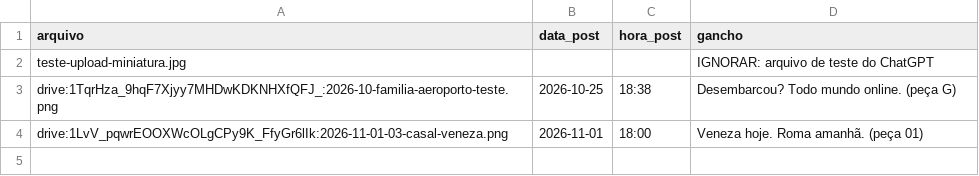
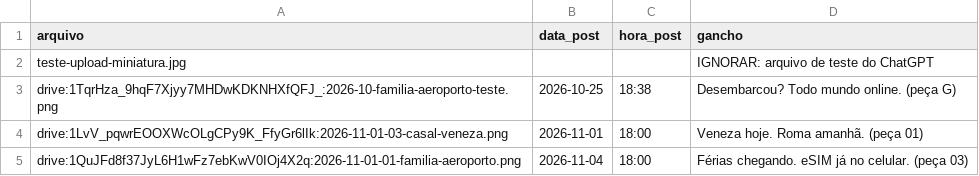
Before and after one commit to md1orlandoarts-netizen/gap_arts, a CSV file: banco/uso.csv, drawn as a sheet; the diff names each change by its address in the sheet, - before the commit and + after, or states it on an @@ line.

```diff
--- a/banco/uso.csv
+++ b/banco/uso.csv
+row 5: drive:1QuJFd8f37JyL6H1wFz7ebKwV0IOj4X2q:2026-11-01-01-familia-aeroporto.png | 2026-11-04 | 18:00 | Férias chegando. eSIM já no celular. (peça 03)
```
Also changed, not shown: calendario/2026-11.csv.
